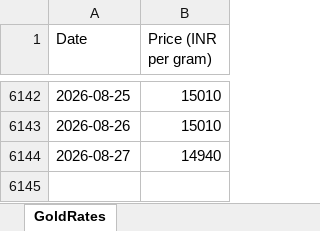
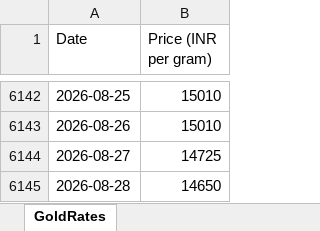
Before and after one commit to tijothomas11/Goldrates, an Excel workbook: gold_rates.xlsx, sheet GoldRates, drawn as a sheet; only a part is shown, gaps mark what is left out; values as stored, in another font and other column widths than the file's, no borders; the diff names each change by its address in the sheet, - before the commit and + after, or states it on an @@ line.

```diff
--- a/gold_rates.xlsx (sheet GoldRates)
+++ b/gold_rates.xlsx (sheet GoldRates)
-B6144 (Price (INR per gram)): 14940
+B6144 (Price (INR per gram)): 14725
+row 6145: 2026-08-28 | 14650
```
Also changed, not shown: 4 other files.
